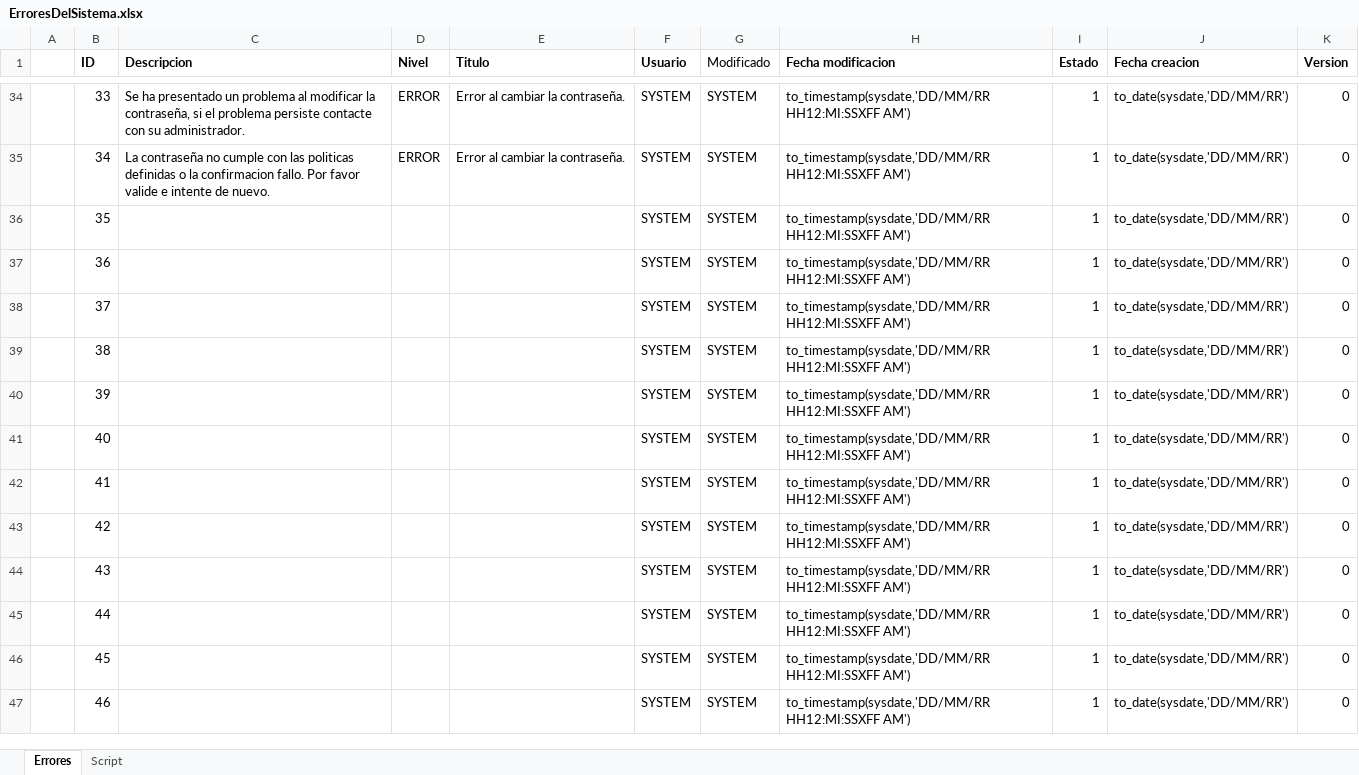
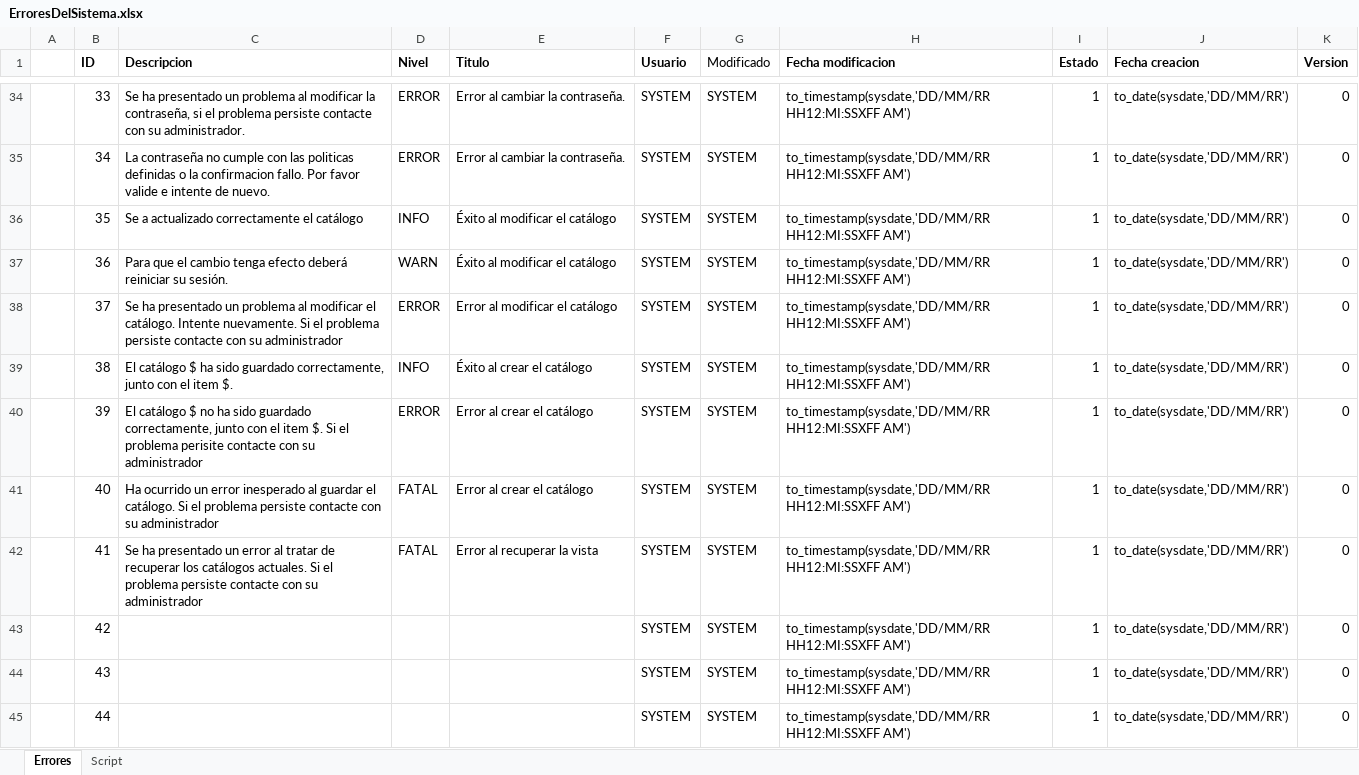
Before and after one commit to gustavoovalle470/GabyvalSystem2.0, an Excel workbook: Documentacion/Miselaneos/ErroresDelSistema.xlsx, sheet Errores, drawn as a sheet; only a part is shown, gaps mark what is left out; the shorter side is filled out with more unchanged rows; values as stored, in another font and other column widths than the file's, no borders; the diff names each change by its address in the sheet, - before the commit and + after, or states it on an @@ line.

Commit message:
Carga del administrador de Catalogos.
Funcionalidad de control de catalogos.

```diff
--- a/Documentacion/Miselaneos/ErroresDelSistema.xlsx (sheet Errores)
+++ b/Documentacion/Miselaneos/ErroresDelSistema.xlsx (sheet Errores)
-C36 (Descripcion): (empty)
+C36 (Descripcion): Se a actualizado correctamente el catálogo
-D36 (Nivel): (empty)
+D36 (Nivel): INFO
-E36:E37 (Titulo): (empty)
+E36:E37 (Titulo): Éxito al modificar el catálogo
-C37 (Descripcion): (empty)
+C37 (Descripcion): Para que el cambio tenga efecto deberá reiniciar su sesión.
-D37 (Nivel): (empty)
+D37 (Nivel): WARN
-C38 (Descripcion): (empty)
+C38 (Descripcion): Se ha presentado un problema al modificar el catálogo. Intente nuevamente. Si el problema persiste contacte con su administrador
-D38 (Nivel): (empty)
+D38 (Nivel): ERROR
-E38 (Titulo): (empty)
+E38 (Titulo): Error al modificar el catálogo
-C39 (Descripcion): (empty)
+C39 (Descripcion): El catálogo $ ha sido guardado correctamente, junto con el item $.
-D39 (Nivel): (empty)
+D39 (Nivel): INFO
-E39 (Titulo): (empty)
+E39 (Titulo): Éxito al crear el catálogo
-C40 (Descripcion): (empty)
+C40 (Descripcion): El catálogo $ no ha sido guardado correctamente, junto con el item $. Si el problema perisite contacte con su administrador
-D40 (Nivel): (empty)
+D40 (Nivel): ERROR
-E40:E41 (Titulo): (empty)
+E40:E41 (Titulo): Error al crear el catálogo
-C41 (Descripcion): (empty)
+C41 (Descripcion): Ha ocurrido un error inesperado al guardar el catálogo. Si el problema persiste contacte con su administrador
-D41:D42 (Nivel): (empty)
+D41:D42 (Nivel): FATAL
-C42 (Descripcion): (empty)
+C42 (Descripcion): Se ha presentado un error al tratar de recuperar los catálogos actuales. Si el problema persiste contacte con su administrador
-E42 (Titulo): (empty)
+E42 (Titulo): Error al recuperar la vista
```
Also changed, not shown: sheet Script, 16 other files.
